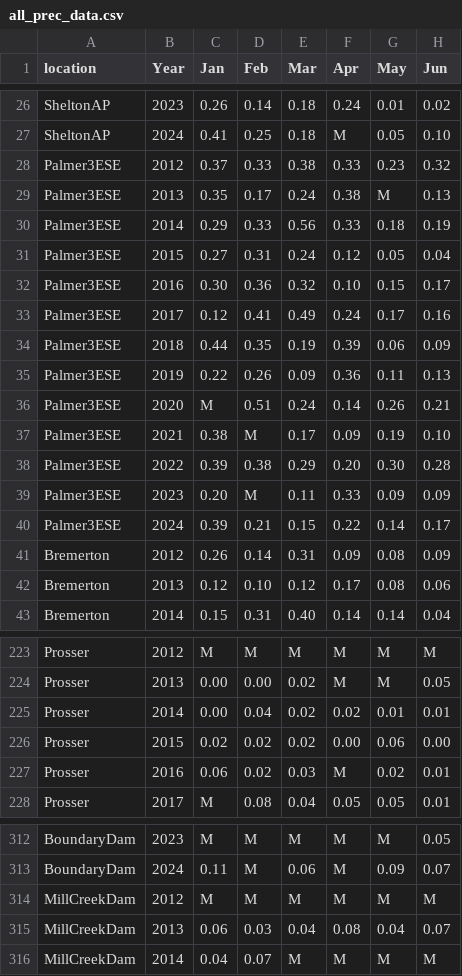
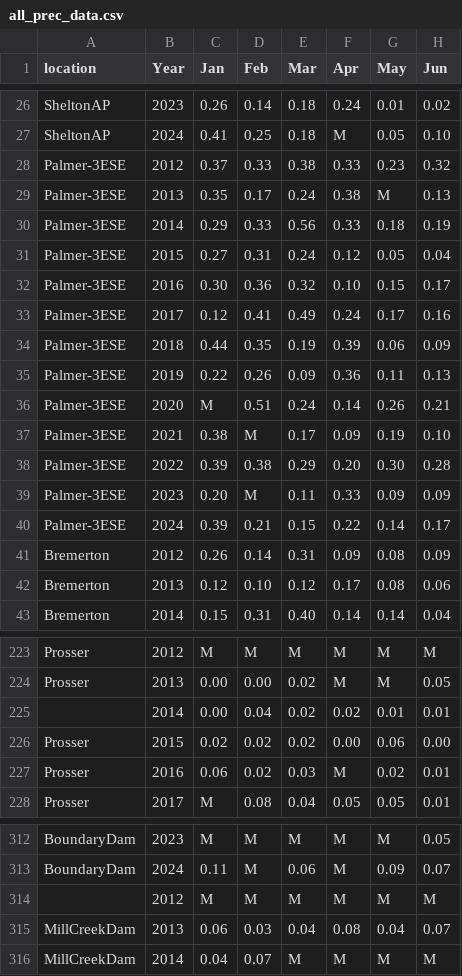
Before and after one commit to Wendy-Path/CSE163, a CSV file: Weather-Data/Weather-Data-Files/all_prec_data.csv (was Weather-Data/all_prec_data.csv), drawn as a sheet; only a part is shown, gaps mark what is left out; the diff covers the shown part only; the diff names each change by its address in the sheet, - before the commit and + after, or states it on an @@ line.

```diff
--- a/Weather-Data/all_prec_data.csv
+++ b/Weather-Data/Weather-Data-Files/all_prec_data.csv
-A28:A40 (location): Palmer3ESE
+A28:A40 (location): Palmer-3ESE
-A225 (location): Prosser
+A225 (location): (empty)
-A314 (location): MillCreekDam
+A314 (location): (empty)
```
Also changed, not shown: 117 edited cells elsewhere in this file, Weather-Data/Weather-Data-Files/all_temp_data.csv, Weather-Data/Weather-Data-Files/temp/temp-csv/Temp-Davenport.csv, 42 other files.
